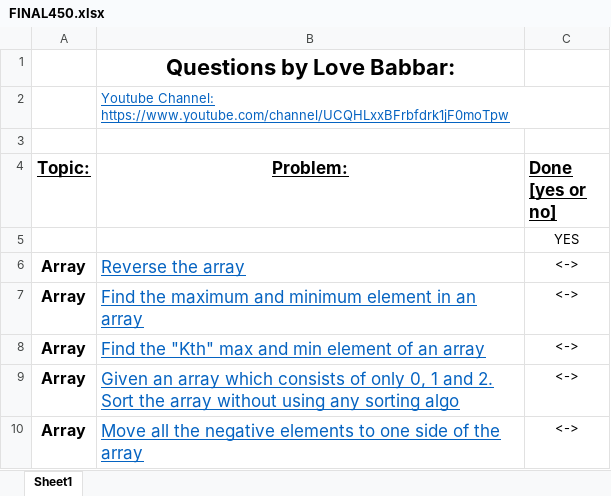
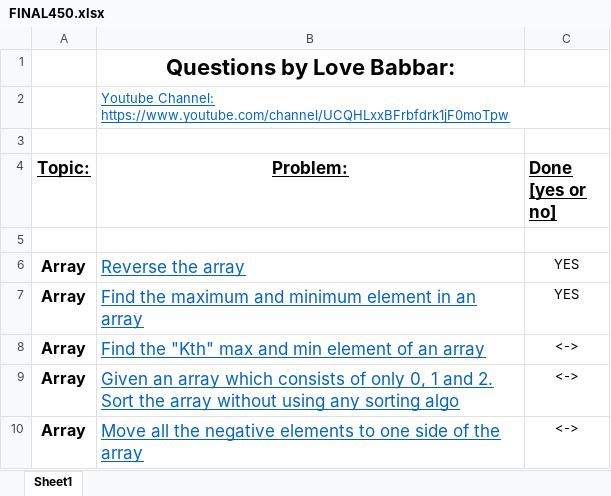
Before and after one commit to DigantoBhowmik/DS-Algo, an Excel workbook: FINAL450.xlsx, sheet Sheet1, drawn as a sheet; only a part is shown; values as stored, in another font and other column widths than the file's, no borders; the diff names each change by its address in the sheet, - before the commit and + after, or states it on an @@ line.

Commit message:
2nd problem solved

```diff
--- a/FINAL450.xlsx (sheet Sheet1)
+++ b/FINAL450.xlsx (sheet Sheet1)
-C5 (Done [yes or no]): YES
+C5 (Done [yes or no]): (empty)
-C6:C7 (Done [yes or no]): <->
+C6:C7 (Done [yes or no]): YES
```
Also changed, not shown: 1 other file.
